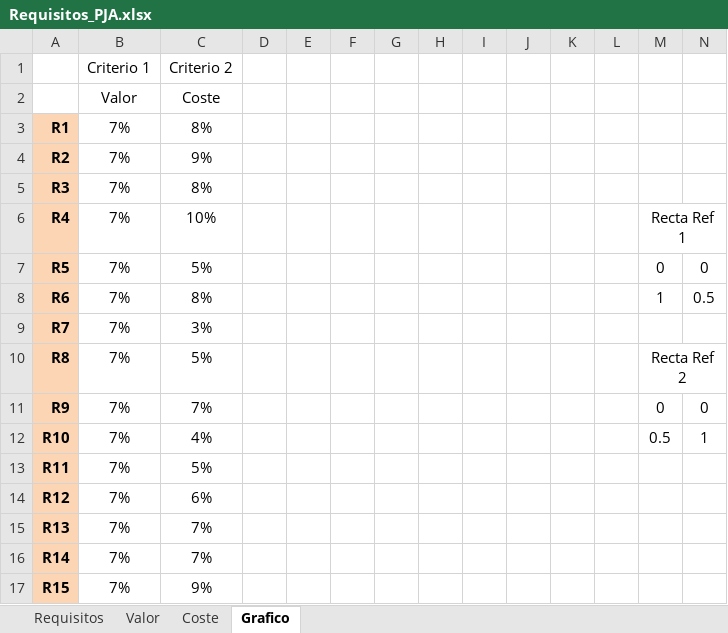
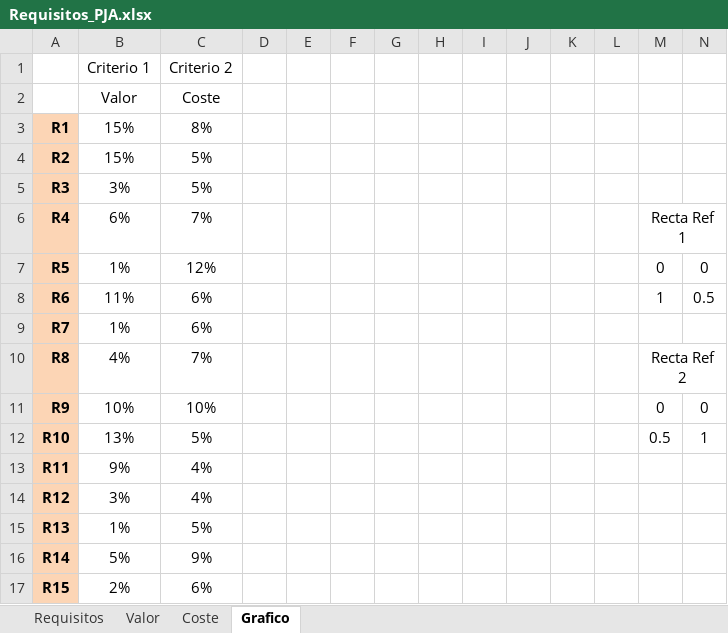
Before and after one commit to pablogeb30/enso-specREM, an Excel workbook: Requisitos_PJA.xlsx, sheet Grafico, drawn as a sheet; values as stored, in another font and other column widths than the file's, no borders; charts and pictures not drawn; the diff names each change by its address in the sheet, - before the commit and + after, or states it on an @@ line.

```diff
--- a/Requisitos_PJA.xlsx (sheet Grafico)
+++ b/Requisitos_PJA.xlsx (sheet Grafico)
-B3:B4: 7%
+B3:B4: 15%
-C4: 9%
+C4: 5%
-B5: 7%
+B5: 3%
-C5: 8%
+C5: 5%
-B6: 7%
+B6: 6%
-C6: 10%
+C6: 7%
-B7: 7%
+B7: 1%
-C7: 5%
+C7: 12%
-B8: 7%
+B8: 11%
-C8: 8%
+C8: 6%
-B9: 7%
+B9: 1%
-C9: 3%
+C9: 6%
-B10: 7%
+B10: 4%
-C10: 5%
+C10: 7%
-B11: 7%
+B11: 10%
-C11: 7%
+C11: 10%
-B12: 7%
+B12: 13%
-C12: 4%
+C12: 5%
-B13: 7%
+B13: 9%
-C13: 5%
+C13: 4%
-B14: 7%
+B14: 3%
-C14: 6%
+C14: 4%
-B15: 7%
+B15: 1%
-C15: 7%
+C15: 5%
-B16: 7%
+B16: 5%
-C16: 7%
+C16: 9%
-B17: 7%
+B17: 2%
-C17: 9%
+C17: 6%
```
Also changed, not shown: sheet Valor, sheet Coste, charts or pictures.
